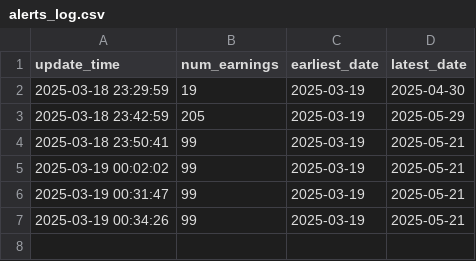
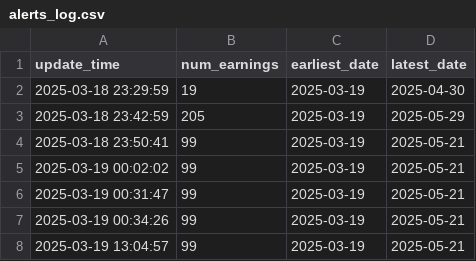
Before and after one commit to calvin-luo/Earnings-Alert, a CSV file: data/alerts_log.csv, drawn as a sheet.

```diff
--- a/data/alerts_log.csv
+++ b/data/alerts_log.csv
@@ -7 +7,2 @@ update_time,num_earnings,earliest_date,latest_date
 2025-03-19 00:34:26,99,2025-03-19,2025-05-21
+2025-03-19 13:04:57,99,2025-03-19,2025-05-21
```
Also changed, not shown: 3 other files.
